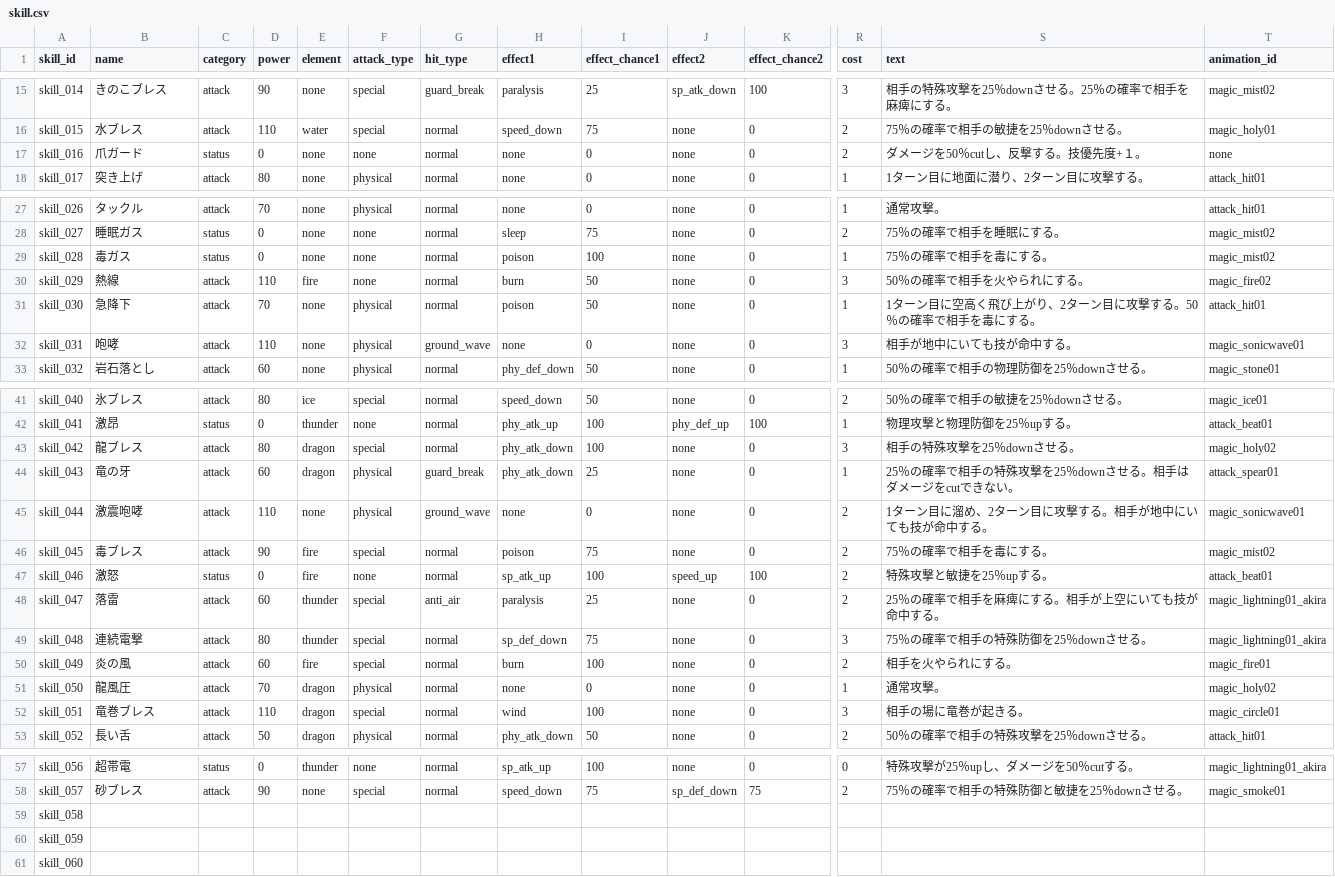
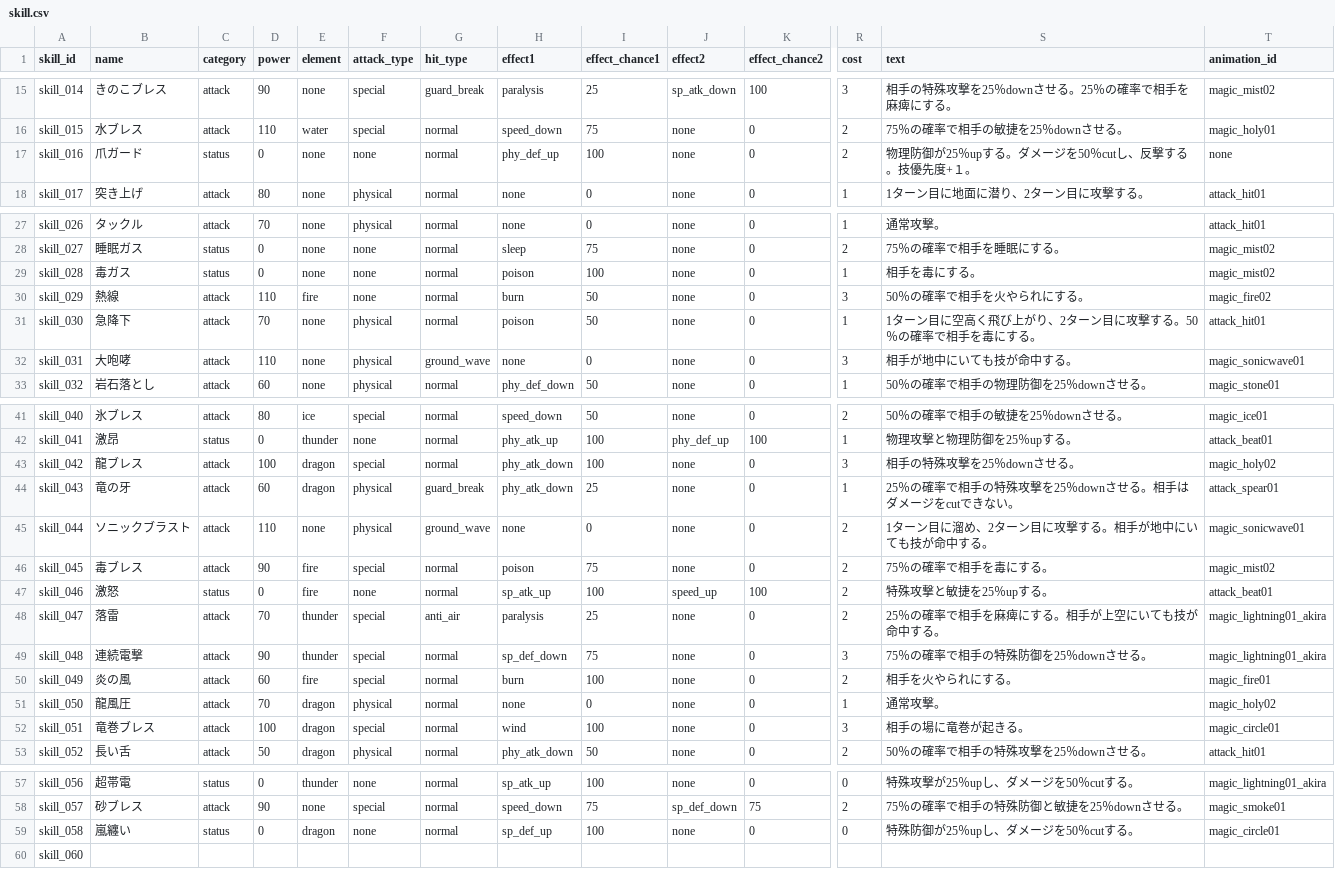
Before and after one commit to b16e17f18/MHB, a CSV file: data/skill.csv, drawn as a sheet; only a part is shown, gaps mark what is left out; removed rows and columns are numbered as before the commit, all else as after; rows hold the shown columns only; the diff names each change by its address in the sheet, - before the commit and + after, or states it on an @@ line.

Commit message:
Moser&skill Data

```diff
--- a/data/skill.csv
+++ b/data/skill.csv
-H17 (effect1): none
+H17 (effect1): phy_def_up
-I17 (effect_chance1): 0
+I17 (effect_chance1): 100
-S17 (text): ダメージを50％cutし、反撃する。技優先度+１。
+S17 (text): 物理防御が25％upする。ダメージを50％cutし、反撃する。技優先度+１。
-S29 (text): 75％の確率で相手を毒にする。
+S29 (text): 相手を毒にする。
-B32 (name): 咆哮
+B32 (name): 大咆哮
-D43 (power): 80
+D43 (power): 100
-B45 (name): 激震咆哮
+B45 (name): ソニックブラスト
-D48 (power): 60
+D48 (power): 70
-D49 (power): 80
+D49 (power): 90
-D52 (power): 110
+D52 (power): 100
-row 59: skill_058
-row 60: skill_059
+row 59: skill_058 | 嵐纏い | status | 0 | dragon | none | normal | sp_def_up | 100 | none | 0 | 0 | 特殊防御が25％upし、ダメージを50％cutする。 | magic_circle01
```
Also changed, not shown: data/animation.csv, data/character.csv, 3 other files.
